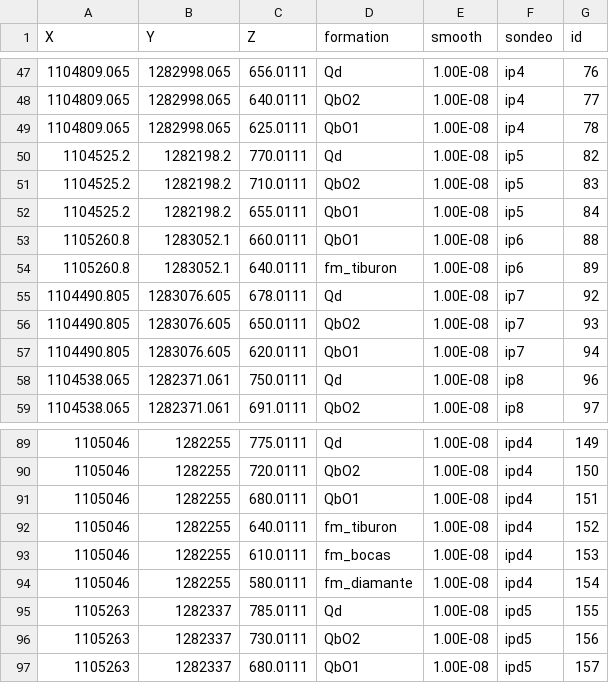
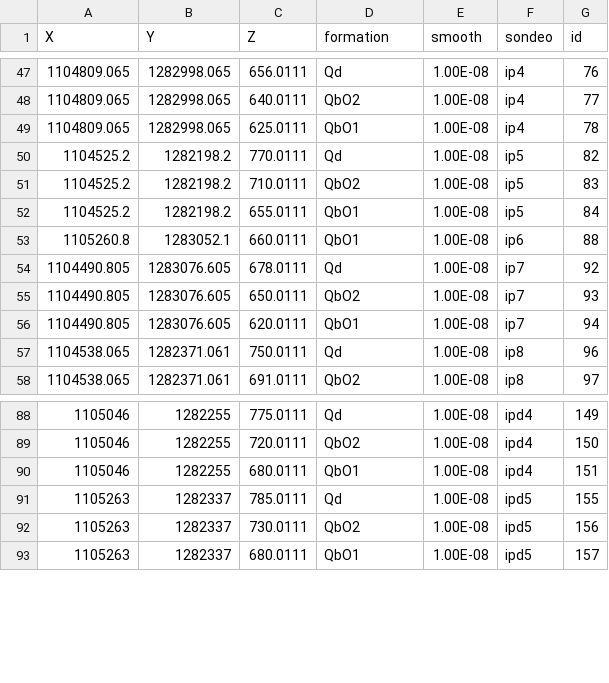
Before and after one commit to AndresH1213/TesisData, a CSV file: Data/model_fm_bucaramanga_points.csv, drawn as a sheet; only a part is shown, gaps mark what is left out; the diff names each change by its address in the sheet, - before the commit and + after, or states it on an @@ line.

Commit message:
bucaramanga points

```diff
--- a/Data/model_fm_bucaramanga_points.csv
+++ b/Data/model_fm_bucaramanga_points.csv
-row 54: 1105260.8 | 1283052.1 | 640.0111 | fm_tiburon | 1.00E-08 | ip6 | 89
-row 92: 1105046 | 1282255 | 640.0111 | fm_tiburon | 1.00E-08 | ipd4 | 152
-row 93: 1105046 | 1282255 | 610.0111 | fm_bocas | 1.00E-08 | ipd4 | 153
-row 94: 1105046 | 1282255 | 580.0111 | fm_diamante | 1.00E-08 | ipd4 | 154
```
